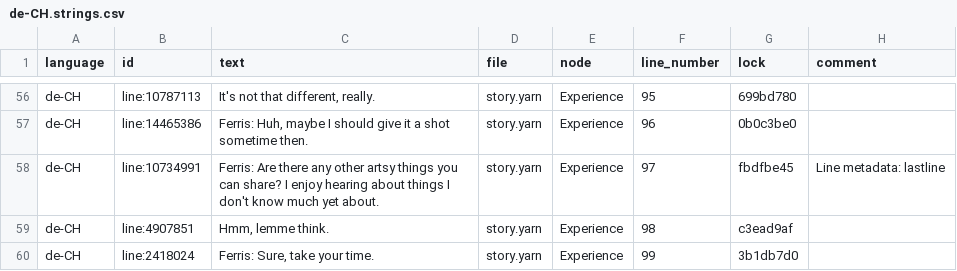
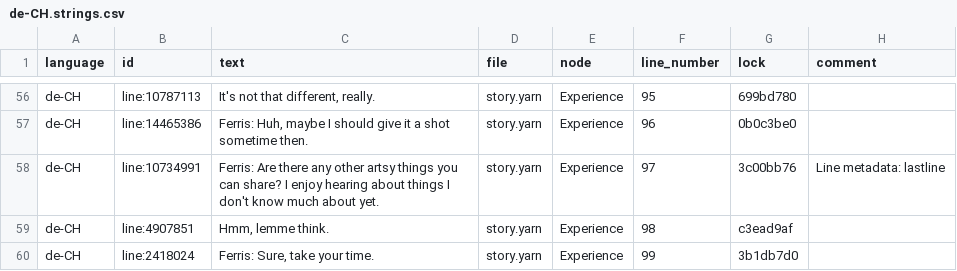
Before and after one commit to YarnSpinnerTool/YarnSpinner-Rust, a CSV file: demo/assets/de-CH.strings.csv, drawn as a sheet; only a part is shown, gaps mark what is left out.

Commit message:
Fix typo
Former-commit-id: 4611b89a66243857a56e924f0aadf29feed0e1be

```diff
--- a/demo/assets/de-CH.strings.csv
+++ b/demo/assets/de-CH.strings.csv
@@ -57,3 +57,3 @@ de-CH,line:10787113,"It's not that different, really.",story.yarn,Experience,95,
 de-CH,line:14465386,"Ferris: Huh, maybe I should give it a shot sometime then.",story.yarn,Experience,96,0b0c3be0,
-de-CH,line:10734991,Ferris: Are there any other artsy things you can share? I enjoy hearing about things I don't know much yet about.,story.yarn,Experience,97,fbdfbe45,Line metadata: lastline
+de-CH,line:10734991,Ferris: Are there any other artsy things you can share? I enjoy hearing about things I don't know much about yet.,story.yarn,Experience,97,3c00bb76,Line metadata: lastline
 de-CH,line:4907851,"Hmm, lemme think.",story.yarn,Experience,98,c3ead9af,
```
Also changed, not shown: 1 other file.
